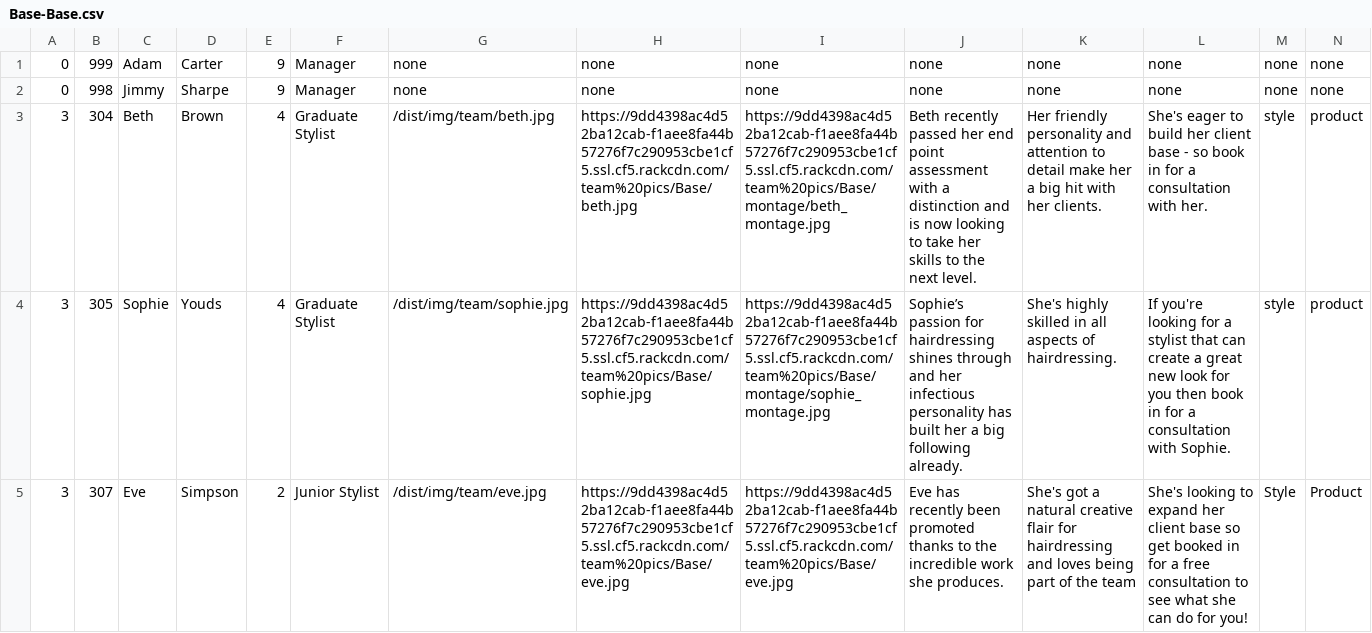
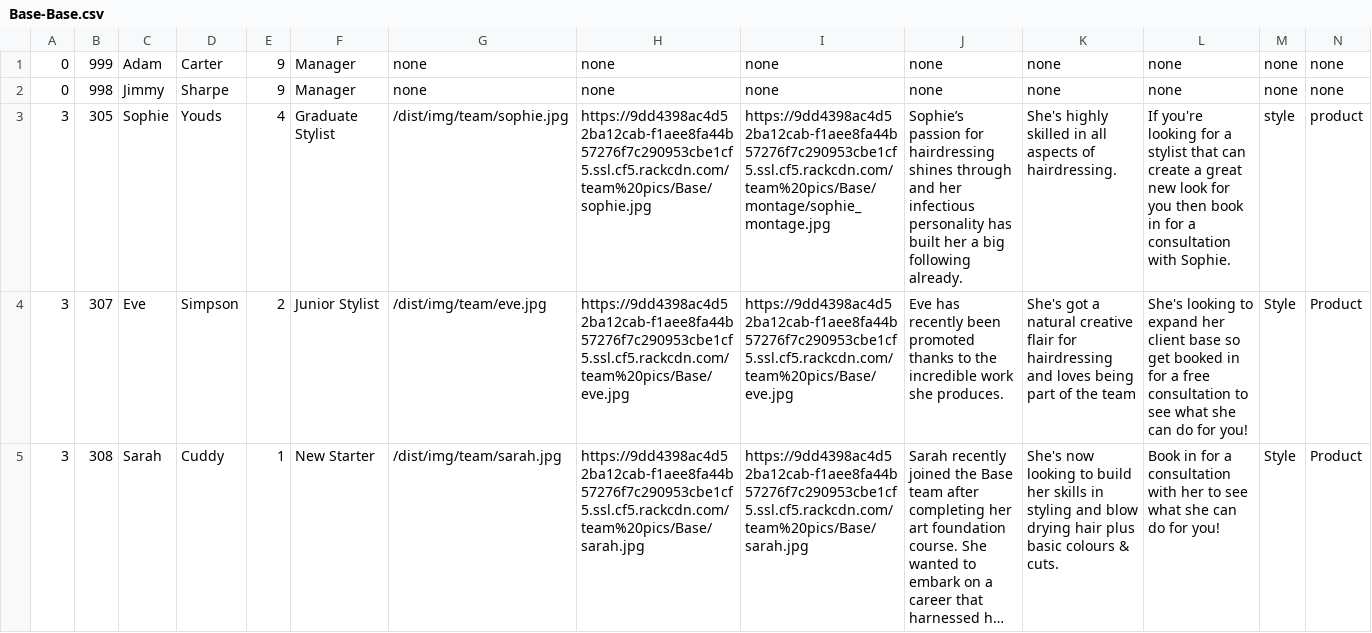
Before and after one commit to araquach/pk20, a CSV file: data/csv/team_members/Base-Base.csv, drawn as a sheet; only a part is shown; the shorter side is filled out with more unchanged rows; long unchanged cells end in …; rows hold the shown columns only; the diff names each change by its address in the sheet, - before the commit and + after, or states it on an @@ line.

Commit message:
Removed Beth

```diff
--- a/data/csv/team_members/Base-Base.csv
+++ b/data/csv/team_members/Base-Base.csv
-row 3: 3 | 304 | Beth | Brown | 4 | Graduate Stylist | /dist/img/team/beth.jpg | https://9dd4398ac4d52ba12cab-f1aee8fa44b57276f7c290953cbe1cf5.ssl.cf5.rackcdn.com/team%20pics/Base/beth.jpg | https://9dd4398ac4d52ba12cab-f1aee8fa44b57276f7c290953cbe1cf5.ssl.cf5.rackcdn.com/team%20pics/Base/montage/beth_montage.jpg | Beth recently passed her end point assessment with a distinction and is now looking to take her skills to the next level. | Her friendly personality and attention to detail make her a big hit with her clients. | She's eager to build her client base - so book in for a consultation with her. | style | product
```
Also changed, not shown: data/csv/services/services.csv, 2 other files.
